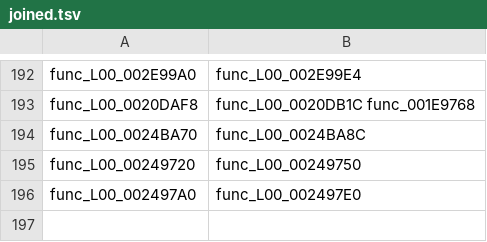
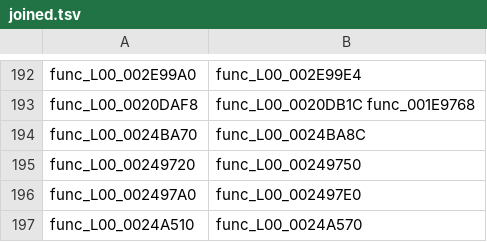
Before and after one commit to Drustburn/rac1-decomp, a TSV file: config/overlays/joined.tsv, drawn as a sheet; only a part is shown, gaps mark what is left out.

```diff
--- a/config/overlays/joined.tsv
+++ b/config/overlays/joined.tsv
@@ -196 +196,2 @@ func_L00_00249720	func_L00_00249750
 func_L00_002497A0	func_L00_002497E0
+func_L00_0024A510	func_L00_0024A570
```
Also changed, not shown: 1 other file.
